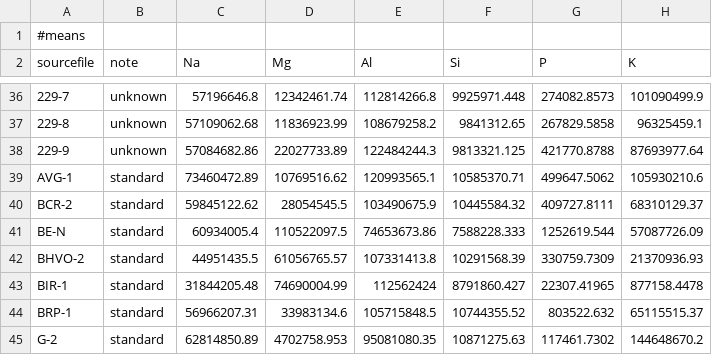
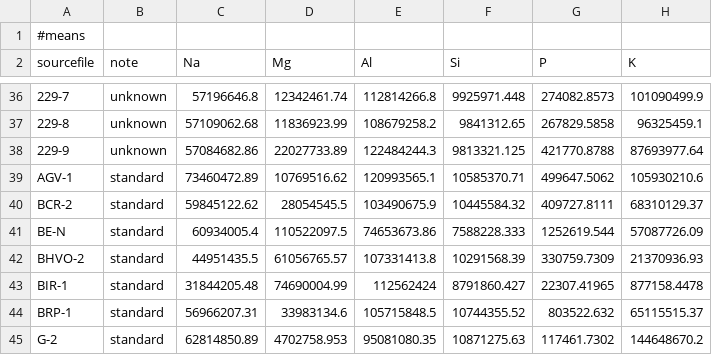
Before and after one commit to jackHay22/HALite, a CSV file: resources/test_data/means.csv, drawn as a sheet; only a part is shown, gaps mark what is left out; the diff names each change by its address in the sheet, - before the commit and + after, or states it on an @@ line.

```diff
--- a/resources/test_data/means.csv
+++ b/resources/test_data/means.csv
-A39 (sourcefile): AVG-1
+A39 (sourcefile): AGV-1
```
Also changed, not shown: 2 other files.
